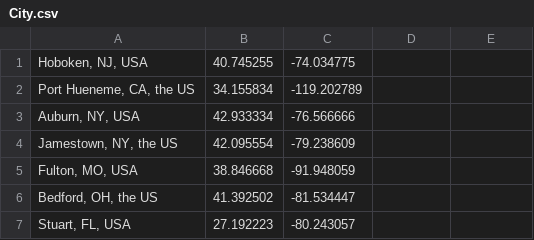
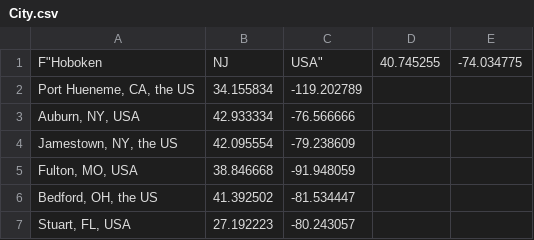
Before and after one commit to NumberLetter/Address-Book, a CSV file: City.csv, drawn as a sheet; only a part is shown; removed rows and columns are numbered as before the commit, all else as after; the diff names each change by its address in the sheet, - before the commit and + after, or states it on an @@ line.

```diff
--- a/City.csv
+++ b/City.csv
-row 1: Hoboken, NJ, USA | 40.745255 | -74.034775
+row 1: F"Hoboken | NJ | USA" | 40.745255 | -74.034775
```
Also changed, not shown: 6 other files.
